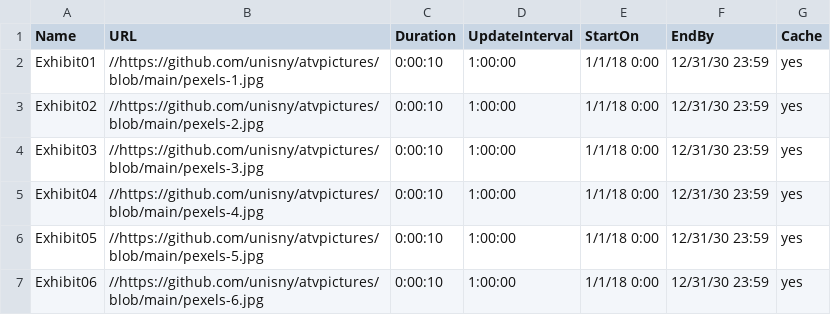
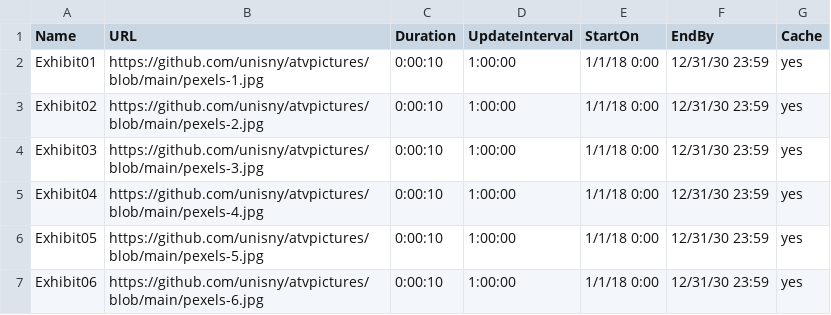
Before and after one commit to unisny/atvpictures, a CSV file: Playlist.csv, drawn as a sheet.

Commit message:
Update Playlist.csv

```diff
--- a/Playlist.csv
+++ b/Playlist.csv
@@ -1,7 +1,7 @@
 Name,URL,Duration,UpdateInterval,StartOn,EndBy,Cache
-Exhibit01,//https://github.com/unisny/atvpictures/blob/main/pexels-1.jpg,0:00:10,1:00:00,1/1/18 0:00,12/31/30 23:59,yes
-Exhibit02,//https://github.com/unisny/atvpictures/blob/main/pexels-2.jpg,0:00:10,1:00:00,1/1/18 0:00,12/31/30 23:59,yes
-Exhibit03,//https://github.com/unisny/atvpictures/blob/main/pexels-3.jpg,0:00:10,1:00:00,1/1/18 0:00,12/31/30 23:59,yes
-Exhibit04,//https://github.com/unisny/atvpictures/blob/main/pexels-4.jpg,0:00:10,1:00:00,1/1/18 0:00,12/31/30 23:59,yes
-Exhibit05,//https://github.com/unisny/atvpictures/blob/main/pexels-5.jpg,0:00:10,1:00:00,1/1/18 0:00,12/31/30 23:59,yes
-Exhibit06,//https://github.com/unisny/atvpictures/blob/main/pexels-6.jpg,0:00:10,1:00:00,1/1/18 0:00,12/31/30 23:59,yes
+Exhibit01,https://github.com/unisny/atvpictures/blob/main/pexels-1.jpg,0:00:10,1:00:00,1/1/18 0:00,12/31/30 23:59,yes
+Exhibit02,https://github.com/unisny/atvpictures/blob/main/pexels-2.jpg,0:00:10,1:00:00,1/1/18 0:00,12/31/30 23:59,yes
+Exhibit03,https://github.com/unisny/atvpictures/blob/main/pexels-3.jpg,0:00:10,1:00:00,1/1/18 0:00,12/31/30 23:59,yes
+Exhibit04,https://github.com/unisny/atvpictures/blob/main/pexels-4.jpg,0:00:10,1:00:00,1/1/18 0:00,12/31/30 23:59,yes
+Exhibit05,https://github.com/unisny/atvpictures/blob/main/pexels-5.jpg,0:00:10,1:00:00,1/1/18 0:00,12/31/30 23:59,yes
+Exhibit06,https://github.com/unisny/atvpictures/blob/main/pexels-6.jpg,0:00:10,1:00:00,1/1/18 0:00,12/31/30 23:59,yes
```
